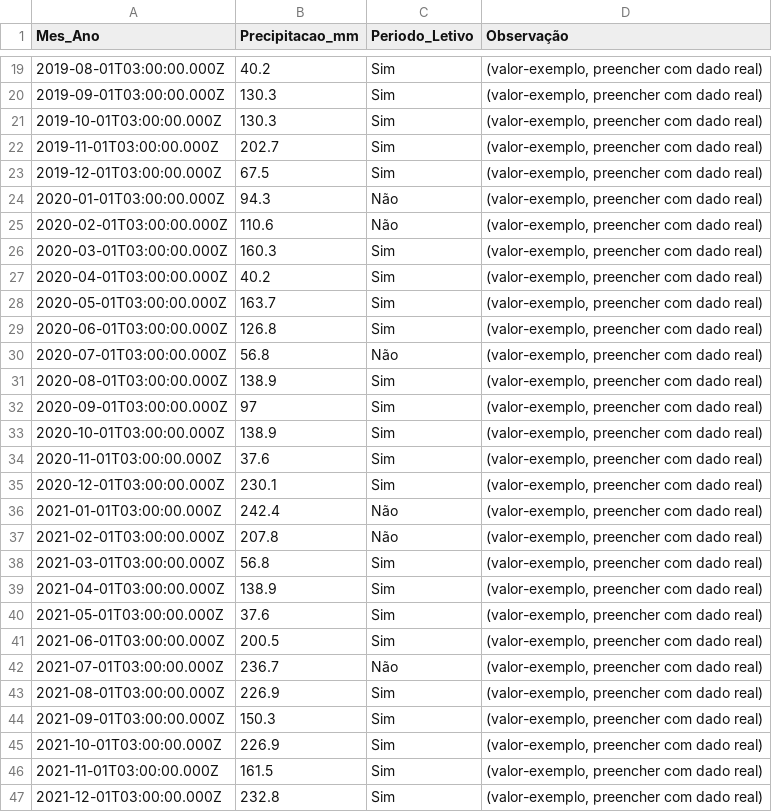
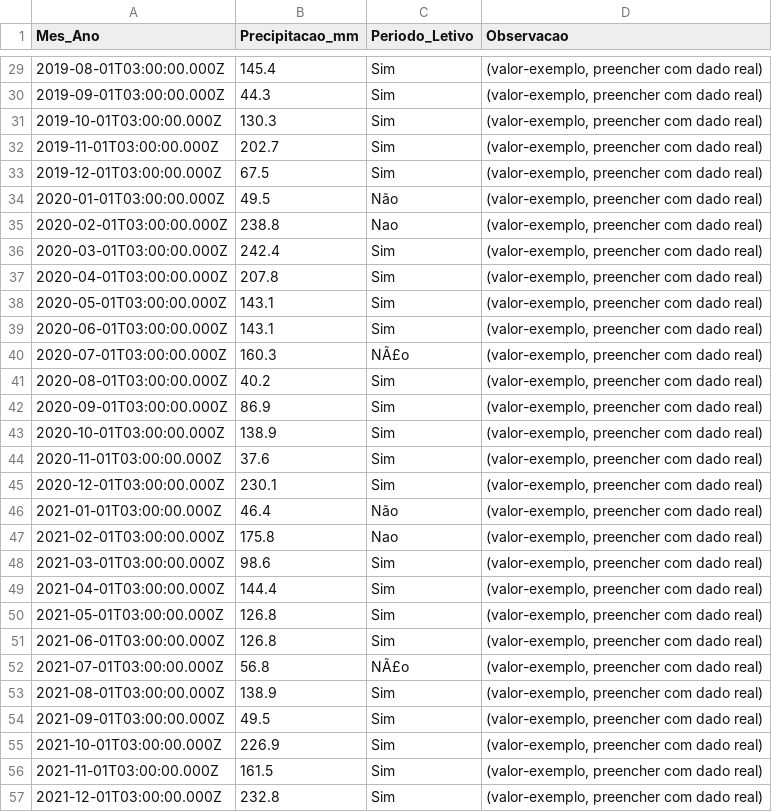
Before and after one commit to adinailson88/malha-previsao-custos, a CSV file: dados_csv/contexto_sazonal.csv, drawn as a sheet; only a part is shown, gaps mark what is left out; the diff covers the shown part only.

```diff
--- a/dados_csv/contexto_sazonal.csv
+++ b/dados_csv/contexto_sazonal.csv
@@ -1 +1 @@
-Mes_Ano,Precipitacao_mm,Periodo_Letivo,Observação
+Mes_Ano,Precipitacao_mm,Periodo_Letivo,Observacao
@@ -19,3 +29,3 @@
-2019-08-01T03:00:00.000Z,40.2,Sim,"(valor-exemplo, preencher com dado real)"
-2019-09-01T03:00:00.000Z,130.3,Sim,"(valor-exemplo, preencher com dado real)"
+2019-08-01T03:00:00.000Z,145.4,Sim,"(valor-exemplo, preencher com dado real)"
+2019-09-01T03:00:00.000Z,44.3,Sim,"(valor-exemplo, preencher com dado real)"
 2019-10-01T03:00:00.000Z,130.3,Sim,"(valor-exemplo, preencher com dado real)"
@@ -23,11 +33,11 @@
 2019-12-01T03:00:00.000Z,67.5,Sim,"(valor-exemplo, preencher com dado real)"
-2020-01-01T03:00:00.000Z,94.3,Não,"(valor-exemplo, preencher com dado real)"
-2020-02-01T03:00:00.000Z,110.6,Não,"(valor-exemplo, preencher com dado real)"
-2020-03-01T03:00:00.000Z,160.3,Sim,"(valor-exemplo, preencher com dado real)"
-2020-04-01T03:00:00.000Z,40.2,Sim,"(valor-exemplo, preencher com dado real)"
-2020-05-01T03:00:00.000Z,163.7,Sim,"(valor-exemplo, preencher com dado real)"
-2020-06-01T03:00:00.000Z,126.8,Sim,"(valor-exemplo, preencher com dado real)"
-2020-07-01T03:00:00.000Z,56.8,Não,"(valor-exemplo, preencher com dado real)"
-2020-08-01T03:00:00.000Z,138.9,Sim,"(valor-exemplo, preencher com dado real)"
-2020-09-01T03:00:00.000Z,97,Sim,"(valor-exemplo, preencher com dado real)"
+2020-01-01T03:00:00.000Z,49.5,Não,"(valor-exemplo, preencher com dado real)"
+2020-02-01T03:00:00.000Z,238.8,Nao,"(valor-exemplo, preencher com dado real)"
+2020-03-01T03:00:00.000Z,242.4,Sim,"(valor-exemplo, preencher com dado real)"
+2020-04-01T03:00:00.000Z,207.8,Sim,"(valor-exemplo, preencher com dado real)"
+2020-05-01T03:00:00.000Z,143.1,Sim,"(valor-exemplo, preencher com dado real)"
+2020-06-01T03:00:00.000Z,143.1,Sim,"(valor-exemplo, preencher com dado real)"
+2020-07-01T03:00:00.000Z,160.3,NÃ£o,"(valor-exemplo, preencher com dado real)"
+2020-08-01T03:00:00.000Z,40.2,Sim,"(valor-exemplo, preencher com dado real)"
+2020-09-01T03:00:00.000Z,86.9,Sim,"(valor-exemplo, preencher com dado real)"
 2020-10-01T03:00:00.000Z,138.9,Sim,"(valor-exemplo, preencher com dado real)"
@@ -35,11 +45,11 @@
 2020-12-01T03:00:00.000Z,230.1,Sim,"(valor-exemplo, preencher com dado real)"
-2021-01-01T03:00:00.000Z,242.4,Não,"(valor-exemplo, preencher com dado real)"
-2021-02-01T03:00:00.000Z,207.8,Não,"(valor-exemplo, preencher com dado real)"
-2021-03-01T03:00:00.000Z,56.8,Sim,"(valor-exemplo, preencher com dado real)"
-2021-04-01T03:00:00.000Z,138.9,Sim,"(valor-exemplo, preencher com dado real)"
-2021-05-01T03:00:00.000Z,37.6,Sim,"(valor-exemplo, preencher com dado real)"
-2021-06-01T03:00:00.000Z,200.5,Sim,"(valor-exemplo, preencher com dado real)"
-2021-07-01T03:00:00.000Z,236.7,Não,"(valor-exemplo, preencher com dado real)"
-2021-08-01T03:00:00.000Z,226.9,Sim,"(valor-exemplo, preencher com dado real)"
-2021-09-01T03:00:00.000Z,150.3,Sim,"(valor-exemplo, preencher com dado real)"
+2021-01-01T03:00:00.000Z,46.4,Não,"(valor-exemplo, preencher com dado real)"
+2021-02-01T03:00:00.000Z,175.8,Nao,"(valor-exemplo, preencher com dado real)"
+2021-03-01T03:00:00.000Z,98.6,Sim,"(valor-exemplo, preencher com dado real)"
+2021-04-01T03:00:00.000Z,144.4,Sim,"(valor-exemplo, preencher com dado real)"
+2021-05-01T03:00:00.000Z,126.8,Sim,"(valor-exemplo, preencher com dado real)"
+2021-06-01T03:00:00.000Z,126.8,Sim,"(valor-exemplo, preencher com dado real)"
+2021-07-01T03:00:00.000Z,56.8,NÃ£o,"(valor-exemplo, preencher com dado real)"
+2021-08-01T03:00:00.000Z,138.9,Sim,"(valor-exemplo, preencher com dado real)"
+2021-09-01T03:00:00.000Z,49.5,Sim,"(valor-exemplo, preencher com dado real)"
 2021-10-01T03:00:00.000Z,226.9,Sim,"(valor-exemplo, preencher com dado real)"
```
Also changed, not shown: 10 added rows and 94 edited cells elsewhere in this file, dados_csv/previsao_custo_detalhes.csv, dados_csv/previsao_custo_incertezas.csv, 6 other files.
